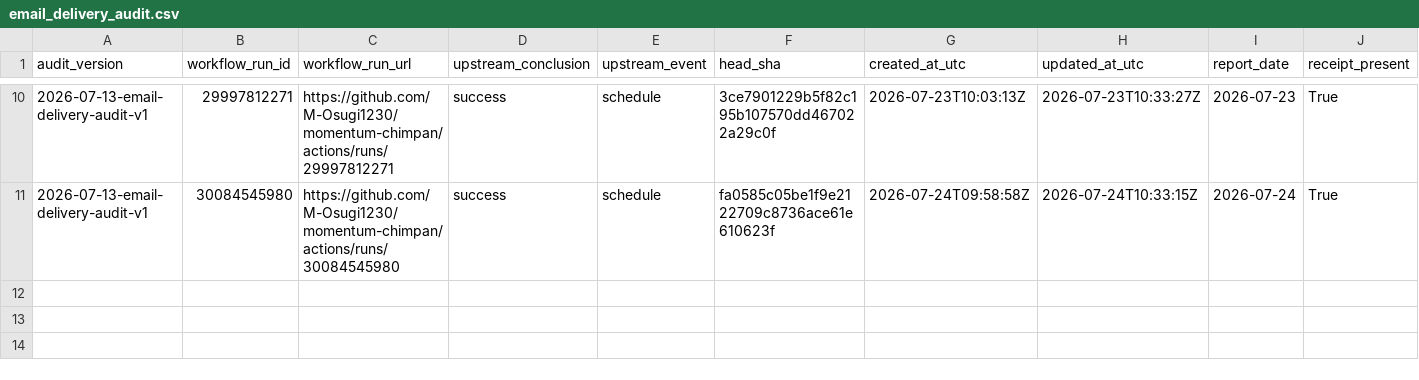
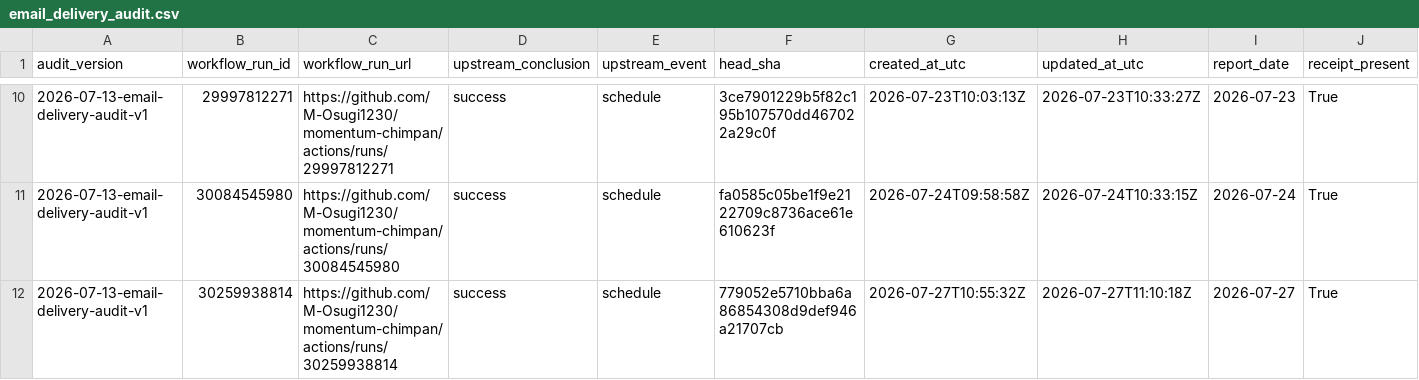
Before and after one commit to M-Osugi1230/momentum-chimpan, a CSV file: research/operations/email_delivery_audit.csv, drawn as a sheet; only a part is shown, gaps mark what is left out; rows hold the shown columns only; the diff names each change by its address in the sheet, - before the commit and + after, or states it on an @@ line.

```diff
--- a/research/operations/email_delivery_audit.csv
+++ b/research/operations/email_delivery_audit.csv
+row 12: 2026-07-13-email-delivery-audit-v1 | 30259938814 | https://github.com/M-Osugi1230/momentum-chimpan/actions/runs/30259938814 | success | schedule | 779052e5710bba6a86854308d9def946a21707cb | 2026-07-27T10:55:32Z | 2026-07-27T11:10:18Z | 2026-07-27 | True
```
Also changed, not shown: 1 other file.
